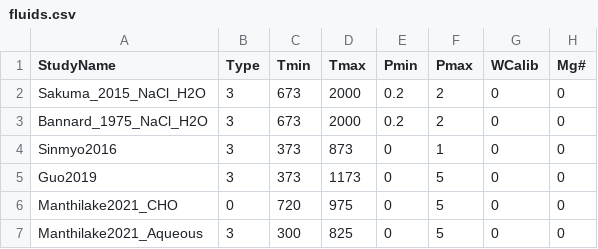
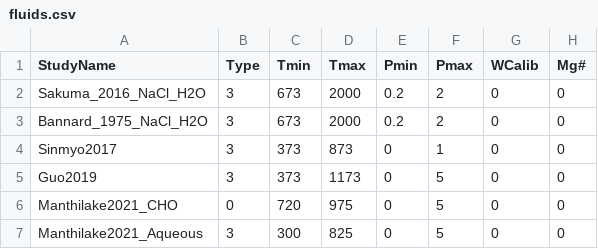
Before and after one commit to sinanozaydin/pide, a CSV file: pide/pide_src/cond_models/fluids.csv, drawn as a sheet; only a part is shown; the diff names each change by its address in the sheet, - before the commit and + after, or states it on an @@ line.

Commit message:
bibliography for minerals/rocks/melts/fluids

```diff
--- a/pide/pide_src/cond_models/fluids.csv
+++ b/pide/pide_src/cond_models/fluids.csv
-A2 (StudyName): Sakuma_2015_NaCl_H2O
+A2 (StudyName): Sakuma_2016_NaCl_H2O
-A4 (StudyName): Sinmyo2016
+A4 (StudyName): Sinmyo2017
```
Also changed, not shown: pide/pide_src/cond_models/minerals/cpx.csv, pide/pide_src/cond_models/minerals/graphite.csv, 7 other files.
